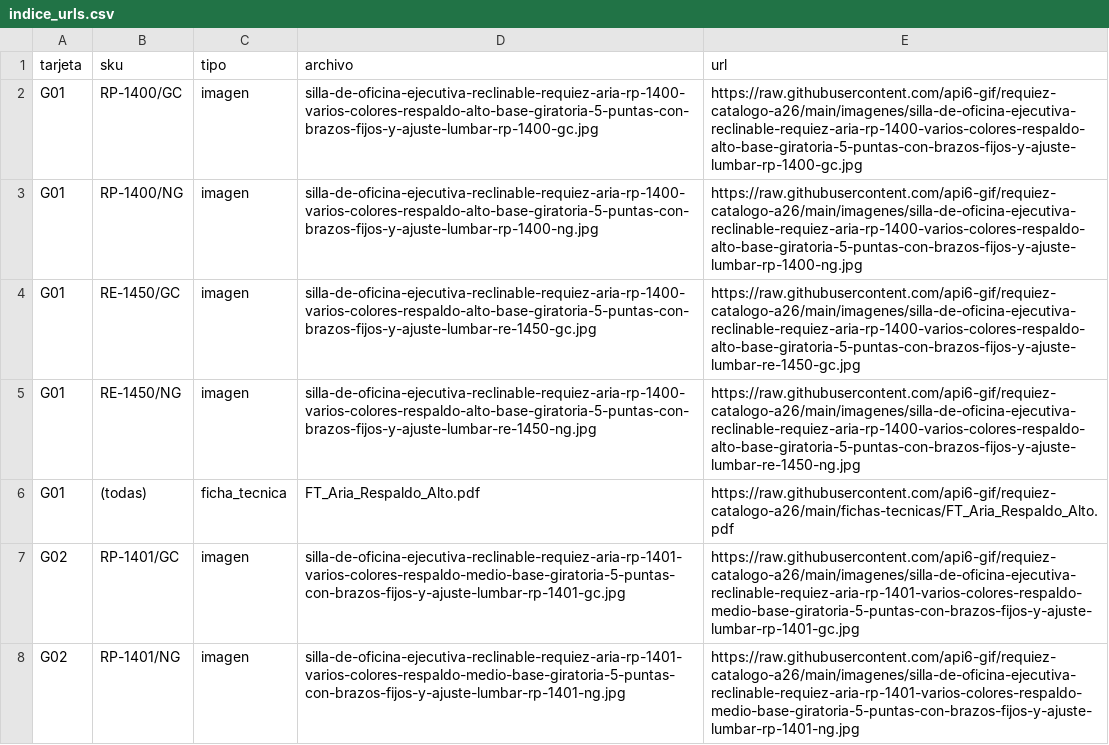
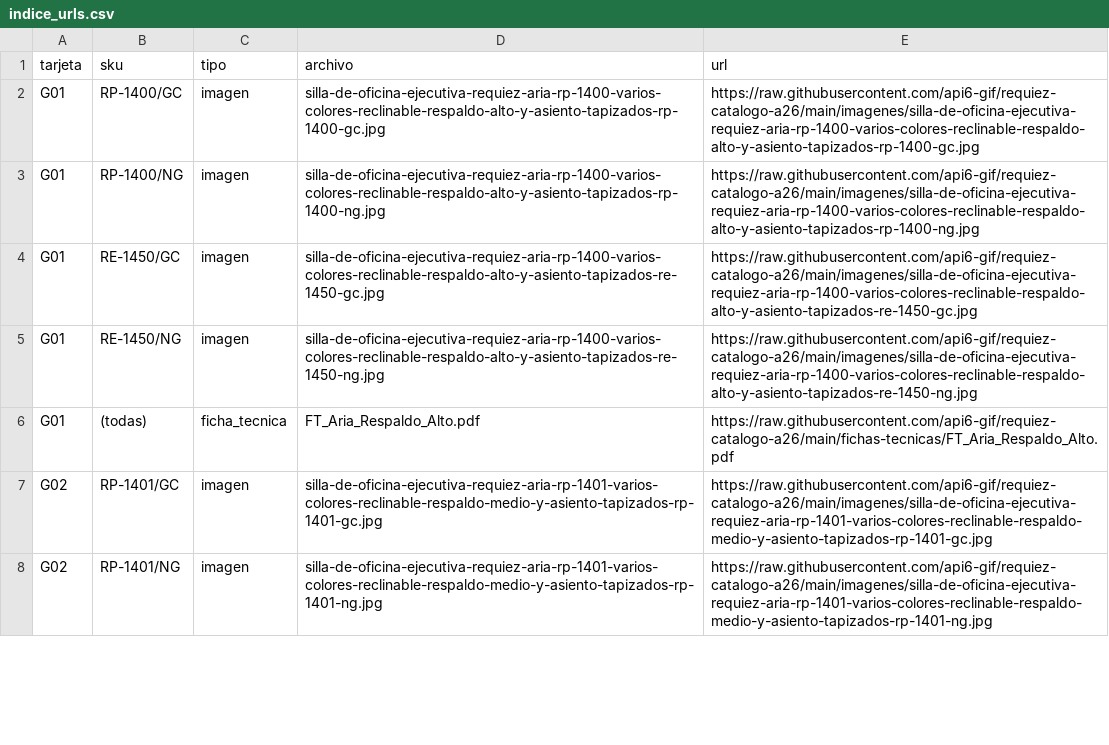
Before and after one commit to api6-gif/requiez-catalogo-a26, a CSV file: indice_urls.csv, drawn as a sheet; only a part is shown; the diff covers the shown part only.

Commit message:
Renombrar imagenes segun nuevos handles (estructura de titulo)

```diff
--- a/indice_urls.csv
+++ b/indice_urls.csv
@@ -1,8 +1,8 @@
 tarjeta,sku,tipo,archivo,url
-"G01","RP-1400/GC","imagen","silla-de-oficina-ejecutiva-reclinable-requiez-aria-rp-1400-varios-colores-respaldo-alto-base-giratoria-5-puntas-con-brazos-fijos-y-ajuste-lumbar-rp-1400-gc.jpg","https://raw.githubusercontent.com/api6-gif/requiez-catalogo-a26/main/imagenes/silla-de-oficina-ejecutiva-reclinable-requiez-aria-rp-1400-varios-colores-respaldo-alto-base-giratoria-5-puntas-con-brazos-fijos-y-ajuste-lumbar-rp-1400-gc.jpg"
-"G01","RP-1400/NG","imagen","silla-de-oficina-ejecutiva-reclinable-requiez-aria-rp-1400-varios-colores-respaldo-alto-base-giratoria-5-puntas-con-brazos-fijos-y-ajuste-lumbar-rp-1400-ng.jpg","https://raw.githubusercontent.com/api6-gif/requiez-catalogo-a26/main/imagenes/silla-de-oficina-ejecutiva-reclinable-requiez-aria-rp-1400-varios-colores-respaldo-alto-base-giratoria-5-puntas-con-brazos-fijos-y-ajuste-lumbar-rp-1400-ng.jpg"
-"G01","RE-1450/GC","imagen","silla-de-oficina-ejecutiva-reclinable-requiez-aria-rp-1400-varios-colores-respaldo-alto-base-giratoria-5-puntas-con-brazos-fijos-y-ajuste-lumbar-re-1450-gc.jpg","https://raw.githubusercontent.com/api6-gif/requiez-catalogo-a26/main/imagenes/silla-de-oficina-ejecutiva-reclinable-requiez-aria-rp-1400-varios-colores-respaldo-alto-base-giratoria-5-puntas-con-brazos-fijos-y-ajuste-lumbar-re-1450-gc.jpg"
-"G01","RE-1450/NG","imagen","silla-de-oficina-ejecutiva-reclinable-requiez-aria-rp-1400-varios-colores-respaldo-alto-base-giratoria-5-puntas-con-brazos-fijos-y-ajuste-lumbar-re-1450-ng.jpg","https://raw.githubusercontent.com/api6-gif/requiez-catalogo-a26/main/imagenes/silla-de-oficina-ejecutiva-reclinable-requiez-aria-rp-1400-varios-colores-respaldo-alto-base-giratoria-5-puntas-con-brazos-fijos-y-ajuste-lumbar-re-1450-ng.jpg"
+"G01","RP-1400/GC","imagen","silla-de-oficina-ejecutiva-requiez-aria-rp-1400-varios-colores-reclinable-respaldo-alto-y-asiento-tapizados-rp-1400-gc.jpg","https://raw.githubusercontent.com/api6-gif/requiez-catalogo-a26/main/imagenes/silla-de-oficina-ejecutiva-requiez-aria-rp-1400-varios-colores-reclinable-respaldo-alto-y-asiento-tapizados-rp-1400-gc.jpg"
+"G01","RP-1400/NG","imagen","silla-de-oficina-ejecutiva-requiez-aria-rp-1400-varios-colores-reclinable-respaldo-alto-y-asiento-tapizados-rp-1400-ng.jpg","https://raw.githubusercontent.com/api6-gif/requiez-catalogo-a26/main/imagenes/silla-de-oficina-ejecutiva-requiez-aria-rp-1400-varios-colores-reclinable-respaldo-alto-y-asiento-tapizados-rp-1400-ng.jpg"
+"G01","RE-1450/GC","imagen","silla-de-oficina-ejecutiva-requiez-aria-rp-1400-varios-colores-reclinable-respaldo-alto-y-asiento-tapizados-re-1450-gc.jpg","https://raw.githubusercontent.com/api6-gif/requiez-catalogo-a26/main/imagenes/silla-de-oficina-ejecutiva-requiez-aria-rp-1400-varios-colores-reclinable-respaldo-alto-y-asiento-tapizados-re-1450-gc.jpg"
+"G01","RE-1450/NG","imagen","silla-de-oficina-ejecutiva-requiez-aria-rp-1400-varios-colores-reclinable-respaldo-alto-y-asiento-tapizados-re-1450-ng.jpg","https://raw.githubusercontent.com/api6-gif/requiez-catalogo-a26/main/imagenes/silla-de-oficina-ejecutiva-requiez-aria-rp-1400-varios-colores-reclinable-respaldo-alto-y-asiento-tapizados-re-1450-ng.jpg"
 "G01","(todas)","ficha_tecnica","FT_Aria_Respaldo_Alto.pdf","https://raw.githubusercontent.com/api6-gif/requiez-catalogo-a26/main/fichas-tecnicas/FT_Aria_Respaldo_Alto.pdf"
-"G02","RP-1401/GC","imagen","silla-de-oficina-ejecutiva-reclinable-requiez-aria-rp-1401-varios-colores-respaldo-medio-base-giratoria-5-puntas-con-brazos-fijos-y-ajuste-lumbar-rp-1401-gc.jpg","https://raw.githubusercontent.com/api6-gif/requiez-catalogo-a26/main/imagenes/silla-de-oficina-ejecutiva-reclinable-requiez-aria-rp-1401-varios-colores-respaldo-medio-base-giratoria-5-puntas-con-brazos-fijos-y-ajuste-lumbar-rp-1401-gc.jpg"
-"G02","RP-1401/NG","imagen","silla-de-oficina-ejecutiva-reclinable-requiez-aria-rp-1401-varios-colores-respaldo-medio-base-giratoria-5-puntas-con-brazos-fijos-y-ajuste-lumbar-rp-1401-ng.jpg","https://raw.githubusercontent.com/api6-gif/requiez-catalogo-a26/main/imagenes/silla-de-oficina-ejecutiva-reclinable-requiez-aria-rp-1401-varios-colores-respaldo-medio-base-giratoria-5-puntas-con-brazos-fijos-y-ajuste-lumbar-rp-1401-ng.jpg"
+"G02","RP-1401/GC","imagen","silla-de-oficina-ejecutiva-requiez-aria-rp-1401-varios-colores-reclinable-respaldo-medio-y-asiento-tapizados-rp-1401-gc.jpg","https://raw.githubusercontent.com/api6-gif/requiez-catalogo-a26/main/imagenes/silla-de-oficina-ejecutiva-requiez-aria-rp-1401-varios-colores-reclinable-respaldo-medio-y-asiento-tapizados-rp-1401-gc.jpg"
+"G02","RP-1401/NG","imagen","silla-de-oficina-ejecutiva-requiez-aria-rp-1401-varios-colores-reclinable-respaldo-medio-y-asiento-tapizados-rp-1401-ng.jpg","https://raw.githubusercontent.com/api6-gif/requiez-catalogo-a26/main/imagenes/silla-de-oficina-ejecutiva-requiez-aria-rp-1401-varios-colores-reclinable-respaldo-medio-y-asiento-tapizados-rp-1401-ng.jpg"
```
Also changed, not shown: 86 edited cells elsewhere in this file, 49 other files.
